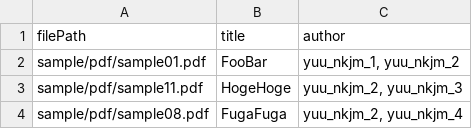
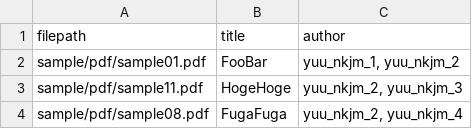
Before and after one commit to nkjmlab/nkjmlab-proceedings-composer, a CSV file: sample/proceedings.csv, drawn as a sheet.

Commit message:
GoogleSpreadsheetからの読み出しに対応

```diff
--- a/sample/proceedings.csv
+++ b/sample/proceedings.csv
@@ -1,2 +1,2 @@
-filePath,title,author
+filepath,title,author
 sample/pdf/sample01.pdf,"FooBar","yuu_nkjm_1, yuu_nkjm_2"
```
Also changed, not shown: 9 other files.
